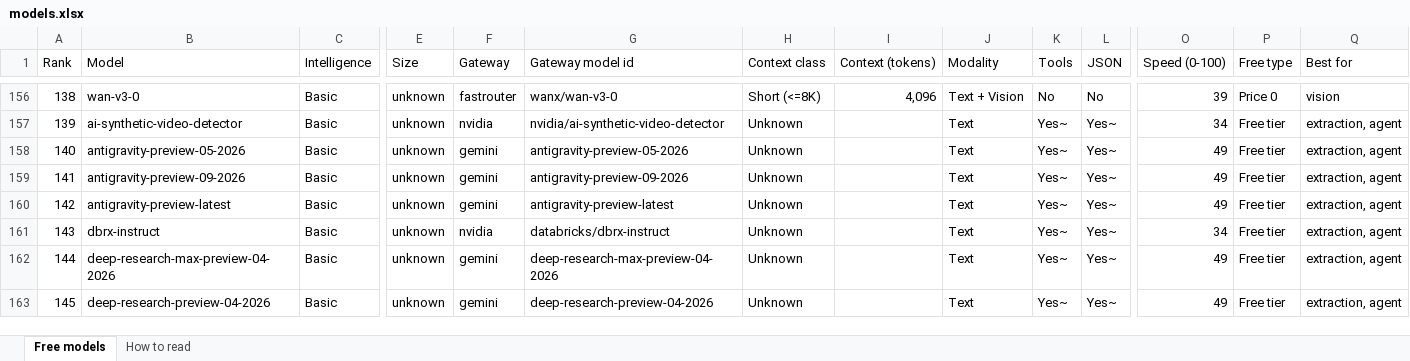
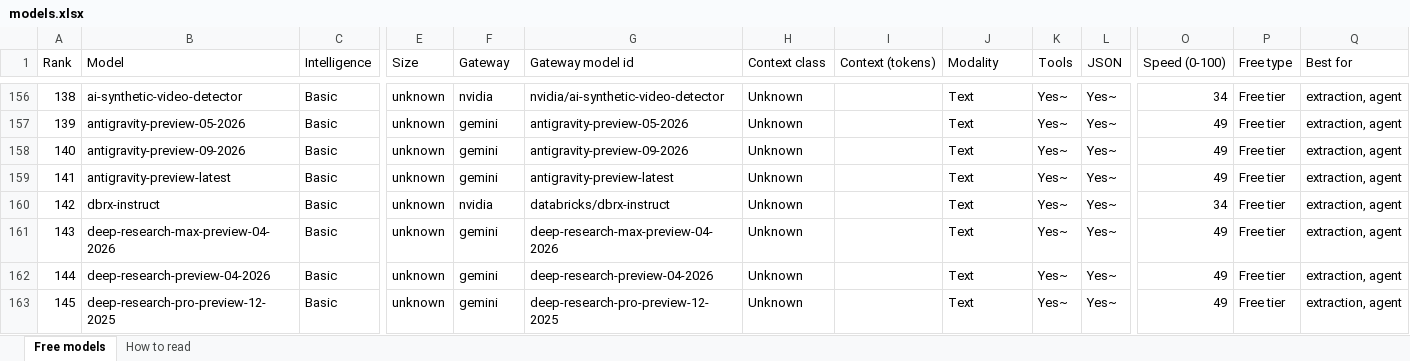
Before and after one commit to CustomsColab/Free_Dynamic_LLM_Gateway, an Excel workbook: registry/models.xlsx, sheet Free models, drawn as a sheet; only a part is shown, gaps mark what is left out; values as stored, in another font and other column widths than the file's, no cell formats; conditional formats not drawn; the diff covers the shown part only; the diff names each change by its address in the sheet, - before the commit and + after, or states it on an @@ line.

```diff
--- a/registry/models.xlsx (sheet Free models)
+++ b/registry/models.xlsx (sheet Free models)
-B156 (Model): wan-v3-0
+B156 (Model): ai-synthetic-video-detector
-F156 (Gateway): fastrouter
+F156 (Gateway): nvidia
-G156 (Gateway model id): wanx/wan-v3-0
+G156 (Gateway model id): nvidia/ai-synthetic-video-detector
-H156 (Context class): Short (<=8K)
+H156 (Context class): Unknown
-I156 (Context (tokens)): 4,096
+I156 (Context (tokens)): (empty)
-J156 (Modality): Text + Vision
+J156 (Modality): Text
-K156 (Tools): No
+K156 (Tools): Yes~
-L156 (JSON): No
+L156 (JSON): Yes~
-O156 (Speed (0-100)): 39
+O156 (Speed (0-100)): 34
-P156 (Free type): Price 0
+P156 (Free type): Free tier
-Q156 (Best for): vision
+Q156 (Best for): extraction, agent
-B157 (Model): ai-synthetic-video-detector
+B157 (Model): antigravity-preview-05-2026
-F157 (Gateway): nvidia
+F157 (Gateway): gemini
-G157 (Gateway model id): nvidia/ai-synthetic-video-detector
+G157 (Gateway model id): antigravity-preview-05-2026
-O157 (Speed (0-100)): 34
+O157 (Speed (0-100)): 49
-B158 (Model): antigravity-preview-05-2026
+B158 (Model): antigravity-preview-09-2026
-G158 (Gateway model id): antigravity-preview-05-2026
+G158 (Gateway model id): antigravity-preview-09-2026
-B159 (Model): antigravity-preview-09-2026
+B159 (Model): antigravity-preview-latest
-G159 (Gateway model id): antigravity-preview-09-2026
+G159 (Gateway model id): antigravity-preview-latest
-B160 (Model): antigravity-preview-latest
+B160 (Model): dbrx-instruct
-F160 (Gateway): gemini
+F160 (Gateway): nvidia
-G160 (Gateway model id): antigravity-preview-latest
+G160 (Gateway model id): databricks/dbrx-instruct
-O160 (Speed (0-100)): 49
+O160 (Speed (0-100)): 34
-B161 (Model): dbrx-instruct
+B161 (Model): deep-research-max-preview-04-2026
-F161 (Gateway): nvidia
+F161 (Gateway): gemini
-G161 (Gateway model id): databricks/dbrx-instruct
+G161 (Gateway model id): deep-research-max-preview-04-2026
-O161 (Speed (0-100)): 34
+O161 (Speed (0-100)): 49
-B162 (Model): deep-research-max-preview-04-2026
+B162 (Model): deep-research-preview-04-2026
-G162 (Gateway model id): deep-research-max-preview-04-2026
+G162 (Gateway model id): deep-research-preview-04-2026
-B163 (Model): deep-research-preview-04-2026
+B163 (Model): deep-research-pro-preview-12-2025
-G163 (Gateway model id): deep-research-preview-04-2026
+G163 (Gateway model id): deep-research-pro-preview-12-2025
```
Also changed, not shown: 2 added rows, 3 removed rows and 103 edited cells elsewhere in this sheet, sheet How to read, cell formats, 4 other files.
